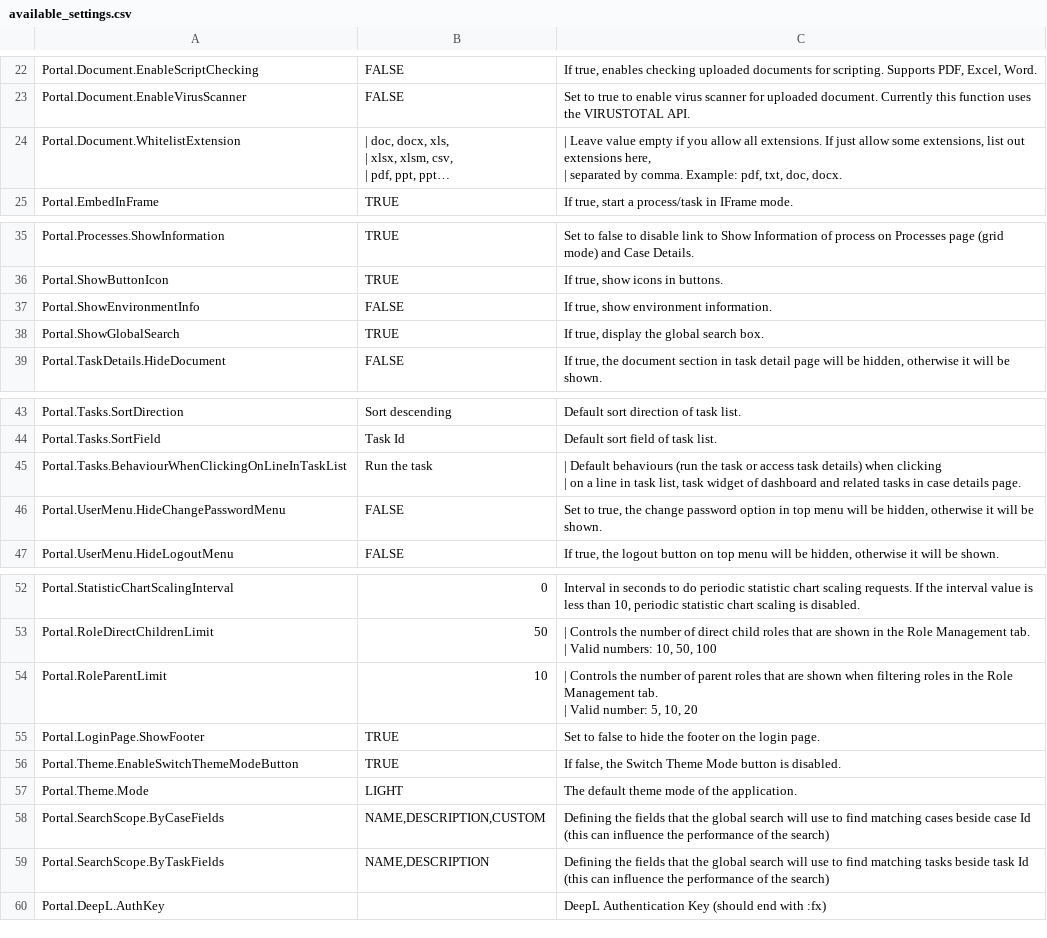
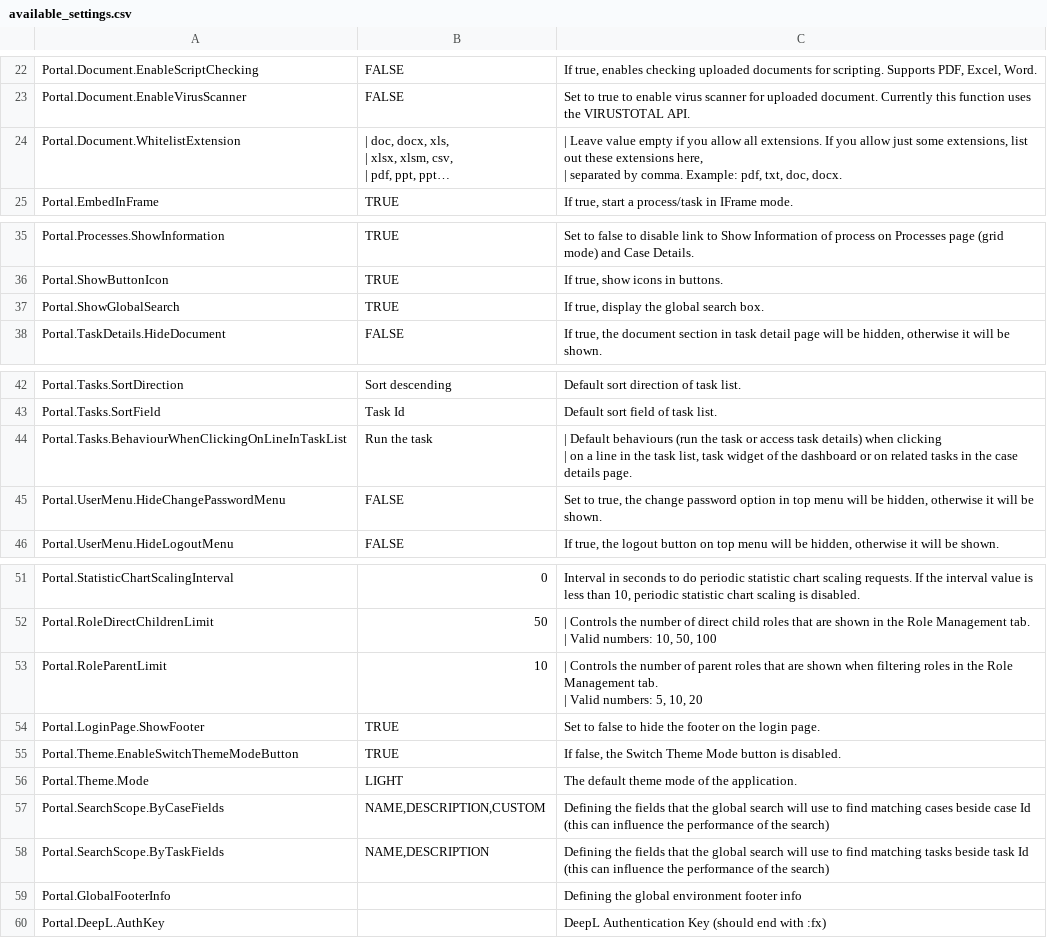
Before and after one commit to lttung-axonivy/portal, a CSV file: Documentation/portal-guide/source/portal-user-guide/admin-settings/documents/available_settings.csv, drawn as a sheet; only a part is shown, gaps mark what is left out; long unchanged cells end in …; removed rows and columns are numbered as before the commit, all else as after; the diff names each change by its address in the sheet, - before the commit and + after, or states it on an @@ line.

```diff
--- a/Documentation/portal-guide/source/portal-user-guide/admin-settings/documents/available_settings.csv
+++ b/Documentation/portal-guide/source/portal-user-guide/admin-settings/documents/available_settings.csv
-C24: …extensions. If just allow some extensions, list out extensions here,…
+C24: …extensions. If you allow just some extensions, list out these extensions here,…
-row 37: Portal.ShowEnvironmentInfo | FALSE | If true, show environment information.
-C44: …line in task list, task widget of dashboard and related tasks in case details…
+C44: …line in the task list, task widget of the dashboard or on related tasks in the case details…
-C53: …| Valid number: 5, 10,…
+C53: …| Valid numbers: 5, 10,…
+row 59: Portal.GlobalFooterInfo |  | Defining the global environment footer info
```
Also changed, not shown: 48 other files.
